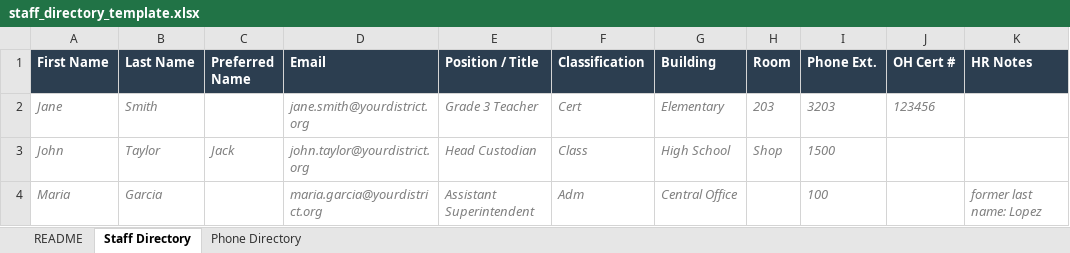
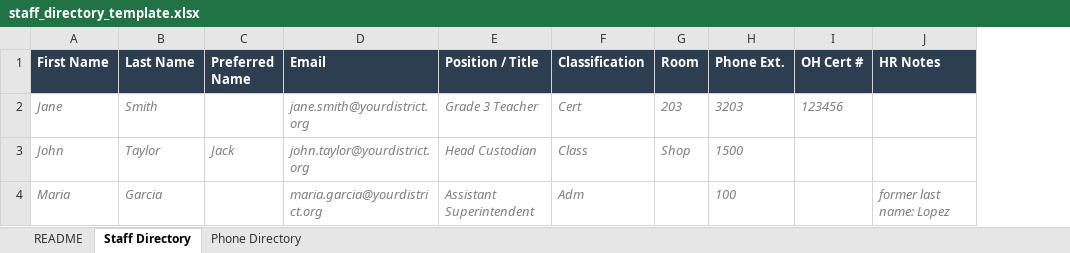
Before and after one commit to timwellington-alt/command-nexus.lite, an Excel workbook: docs/templates/staff_directory_template.xlsx, sheet Staff Directory, drawn as a sheet; values as stored, in another font and other column widths than the file's, no borders; table styles not drawn; the diff names each change by its address in the sheet, - before the commit and + after, or states it on an @@ line.

Commit message:
feat(hr): per-building staff directory sheets replace single HR Master
Previous model: one HR Master Google Sheet (+ a Coaches sheet) that
HR populated for the whole district. Tim's new model: one sheet per
building, Nexus merges them for the staff directory.

Settings UI (hr_sheets group):
  - Replaced single hr_sheet_id field with a per-building builder
    mirroring the Room Rosters pattern. Each entry: building code
    dropdown (populated from branding.school_names + building map)
    + sheet ID + optional range (default: 'Staff Directory!A:K').
  - Stored as JSON on hr_sheets.buildings:
      {"PHS": {"sheet_id": "...", "range": "..."}, "PES": {...}}
  - Help text in the panel description points at the downloadable
    Staff Directory template.

Ingest workers (hr_sync_job, hr_diff_job):
  - Read hr_sheets.buildings, iterate every (code, sheet_id, range)
    tuple, call GoogleSheetsAdapter.read_sheet() per entry.
  - Parse rows against the Staff Directory template's columns
    (first_name, last_name, email, position, classification, room,
    extension, cert_number, notes). Header-text match is
    case/space-tolerant.
  - Config building code overrides whatever the sheet row said in
    its 'school'/'building' column — the sheet IS the building.
  - SMB-share fallback dropped from both workers (hr_smb no longer
    in LITE_KEPT_KEYS as of earlier commit).

Staff Directory template (xlsx):
  - Dropped the 'Building' column — each sheet is one building.
  - Phone Directory formula + README text updated for the new layout.
  - Rebuilt via scripts/build_staff_sheet_template.py.

Operator workflow:
  1. Download the template from Settings → HR Google Sheets panel
  2. One copy per building, upload each to Drive as a Sheet
  3. Share each with the service account (Viewer)
  4. In the Settings panel, '+ Add Building' for each: pick code,
     paste Sheet ID
  5. HR sync walks every building sheet nightly

```diff
--- a/docs/templates/staff_directory_template.xlsx (sheet Staff Directory)
+++ b/docs/templates/staff_directory_template.xlsx (sheet Staff Directory)
-column G (Building), rows 2-4: Elementary | High School | Central Office
```
Also changed, not shown: sheet README, sheet Phone Directory, 5 other files.
